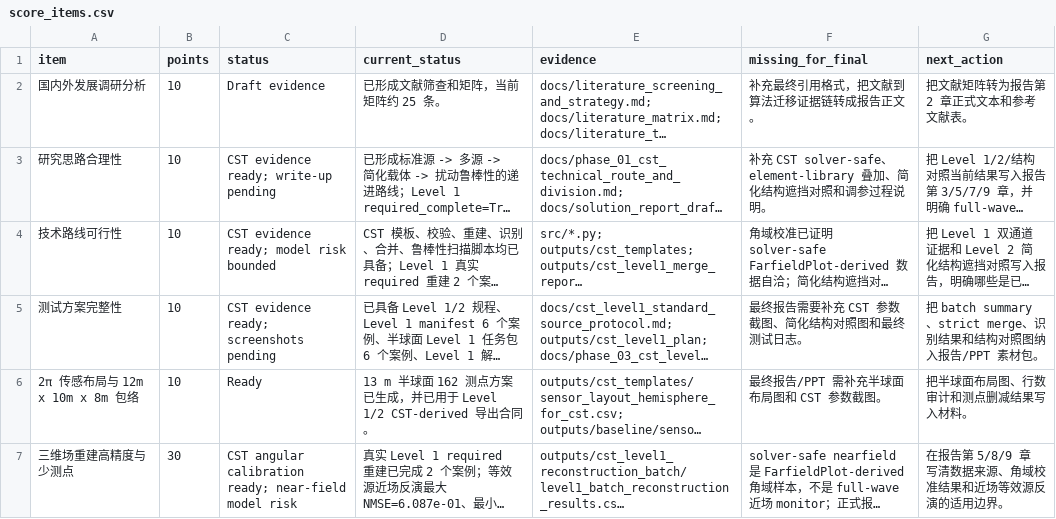
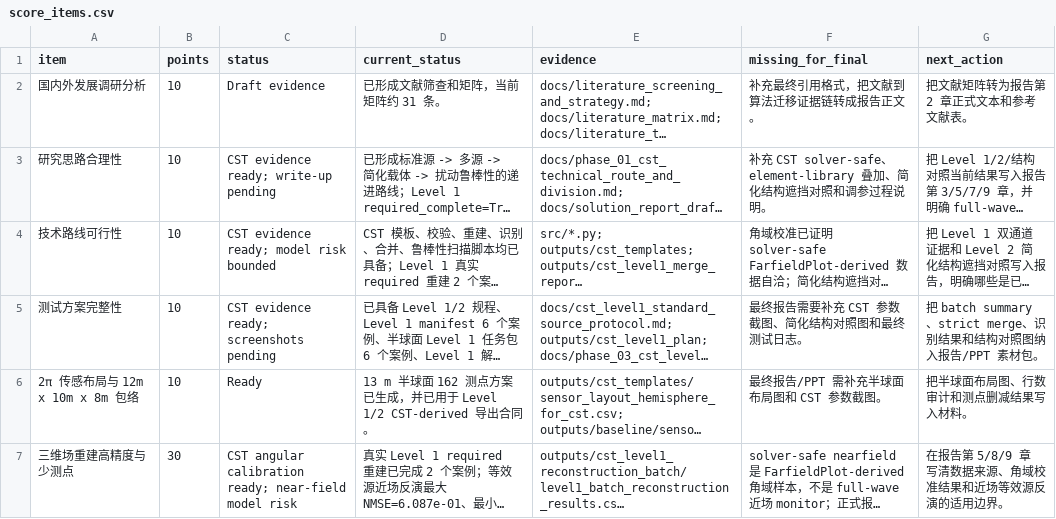
Before and after one commit to erhanerrrrr/cs202614-electromagnetic-aircraft-measurement, a CSV file: outputs/scorecard/score_items.csv, drawn as a sheet; only a part is shown; long unchanged cells end in …; the diff covers the shown part only; the diff names each change by its address in the sheet, - before the commit and + after, or states it on an @@ line.

```diff
--- a/outputs/scorecard/score_items.csv
+++ b/outputs/scorecard/score_items.csv
-D2 (current_status): 已形成文献筛查和矩阵，当前矩阵约 25 条。
+D2 (current_status): 已形成文献筛查和矩阵，当前矩阵约 31 条。
```
Also changed, not shown: 5 edited cells elsewhere in this file, 9 other files.
